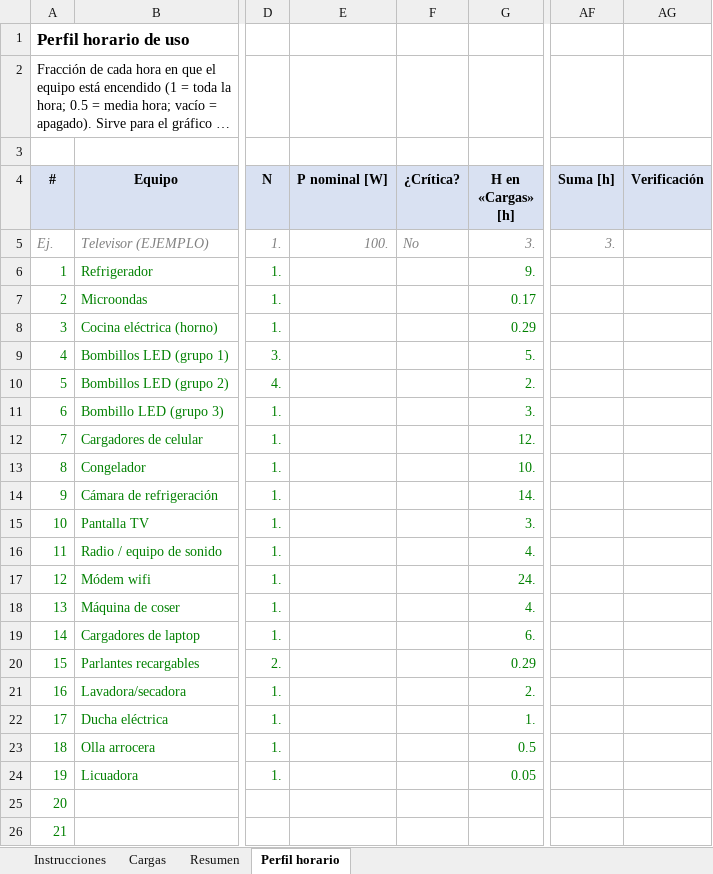
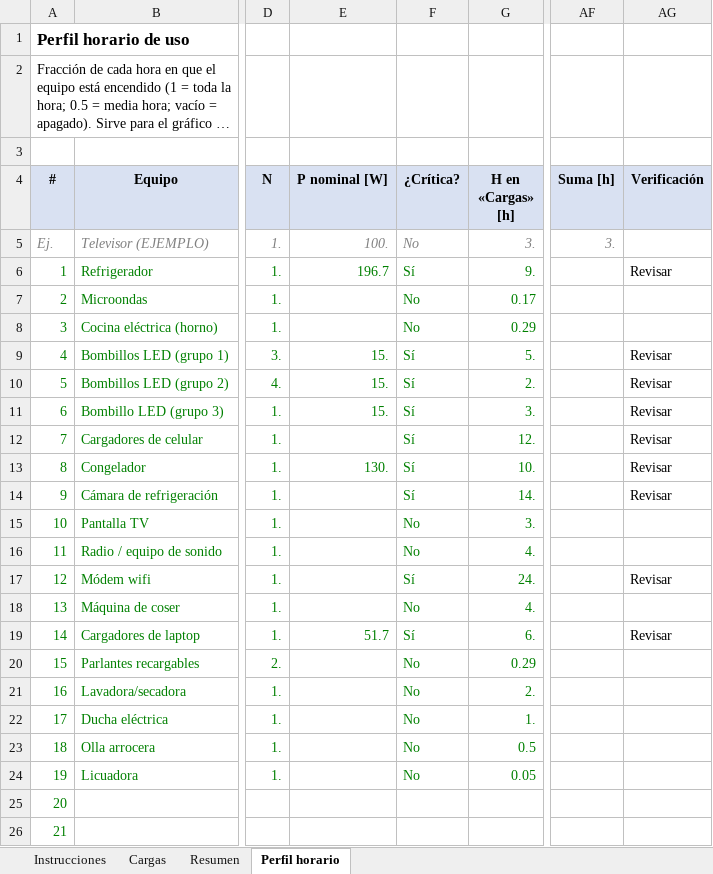
Before and after one commit to Jordis17/PROYECTO-2-FOTOVOLTAICOS, an Excel workbook: examen4/calculos/levantamiento_cargas_casa.xlsx, sheet Perfil horario, drawn as a sheet; only a part is shown, gaps mark what is left out; long unchanged cells end in …; values as stored, in another font and other column widths than the file's, no borders; the diff names each change by its address in the sheet, - before the commit and + after, or states it on an @@ line.

```diff
--- a/examen4/calculos/levantamiento_cargas_casa.xlsx (sheet Perfil horario)
+++ b/examen4/calculos/levantamiento_cargas_casa.xlsx (sheet Perfil horario)
-E6 (P nominal [W]): (empty)
+E6 (P nominal [W]): 196.7
-F6 (¿Crítica?): (empty)
+F6 (¿Crítica?): Sí
-AG6 (Verificación): (empty)
+AG6 (Verificación): Revisar
-F7:F8 (¿Crítica?): (empty)
+F7:F8 (¿Crítica?): No
-E9:E11 (P nominal [W]): (empty)
+E9:E11 (P nominal [W]): 15.
-F9:F14 (¿Crítica?): (empty)
+F9:F14 (¿Crítica?): Sí
-AG9:AG14 (Verificación): (empty)
+AG9:AG14 (Verificación): Revisar
-E13 (P nominal [W]): (empty)
+E13 (P nominal [W]): 130.
-F15:F16 (¿Crítica?): (empty)
+F15:F16 (¿Crítica?): No
-F17 (¿Crítica?): (empty)
+F17 (¿Crítica?): Sí
-AG17 (Verificación): (empty)
+AG17 (Verificación): Revisar
-F18 (¿Crítica?): (empty)
+F18 (¿Crítica?): No
-E19 (P nominal [W]): (empty)
+E19 (P nominal [W]): 51.7
-F19 (¿Crítica?): (empty)
+F19 (¿Crítica?): Sí
-AG19 (Verificación): (empty)
+AG19 (Verificación): Revisar
-F20:F24 (¿Crítica?): (empty)
+F20:F24 (¿Crítica?): No
```
Also changed, not shown: sheet Cargas, sheet Resumen, 5 other files.
